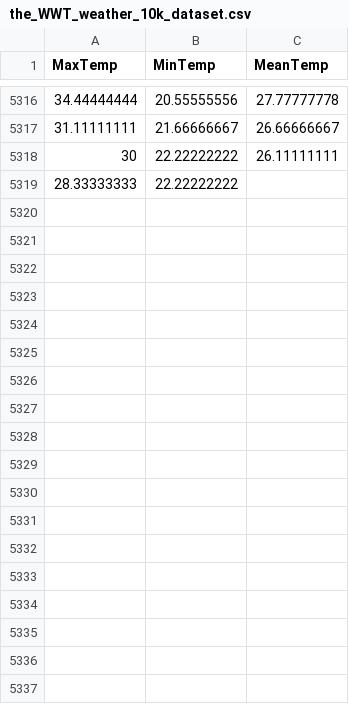
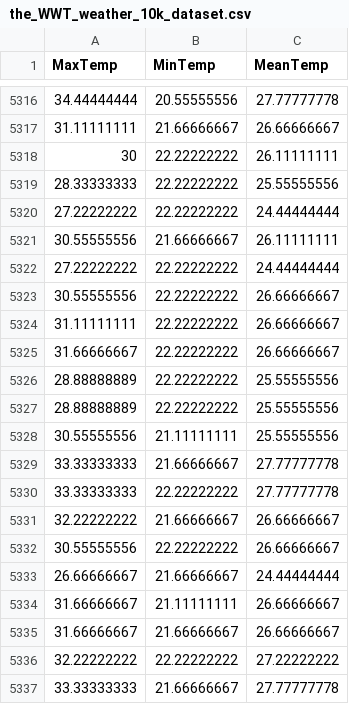
Before and after one commit to KAEVO/GolangMachineLearning, a CSV file: datasets/the_WWT_weather_10k_dataset.csv, drawn as a sheet; only a part is shown, gaps mark what is left out; the diff covers the shown part only.

Commit message:
0.1.17

```diff
--- a/datasets/the_WWT_weather_10k_dataset.csv
+++ b/datasets/the_WWT_weather_10k_dataset.csv
@@ -5318,2 +5318,20 @@ MaxTemp,MinTemp,MeanTemp
 30,22.22222222,26.11111111
-28.33333333,22.22222222
+28.33333333,22.22222222,25.55555556
+27.22222222,22.22222222,24.44444444
+30.55555556,21.66666667,26.11111111
+27.22222222,22.22222222,24.44444444
+30.55555556,22.22222222,26.66666667
+31.11111111,22.22222222,26.66666667
+31.66666667,22.22222222,26.66666667
+28.88888889,22.22222222,25.55555556
+28.88888889,22.22222222,25.55555556
+30.55555556,21.11111111,25.55555556
+33.33333333,21.66666667,27.77777778
+33.33333333,22.22222222,27.77777778
+32.22222222,21.66666667,26.66666667
+30.55555556,22.22222222,26.66666667
+26.66666667,21.66666667,24.44444444
+31.66666667,21.11111111,26.66666667
+31.66666667,21.66666667,26.66666667
+32.22222222,22.22222222,27.22222222
+33.33333333,21.66666667,27.77777778
```
Also changed, not shown: 25 added rows elsewhere in this file.
